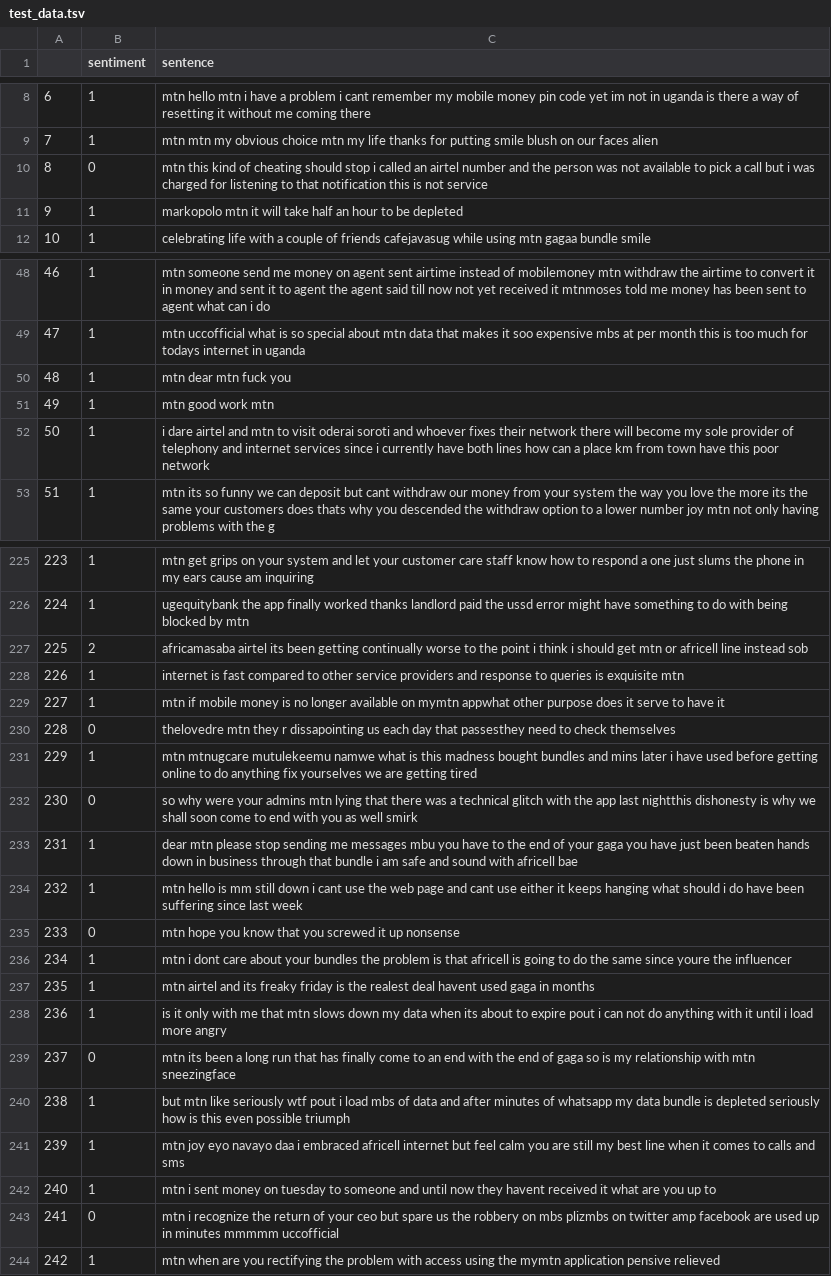
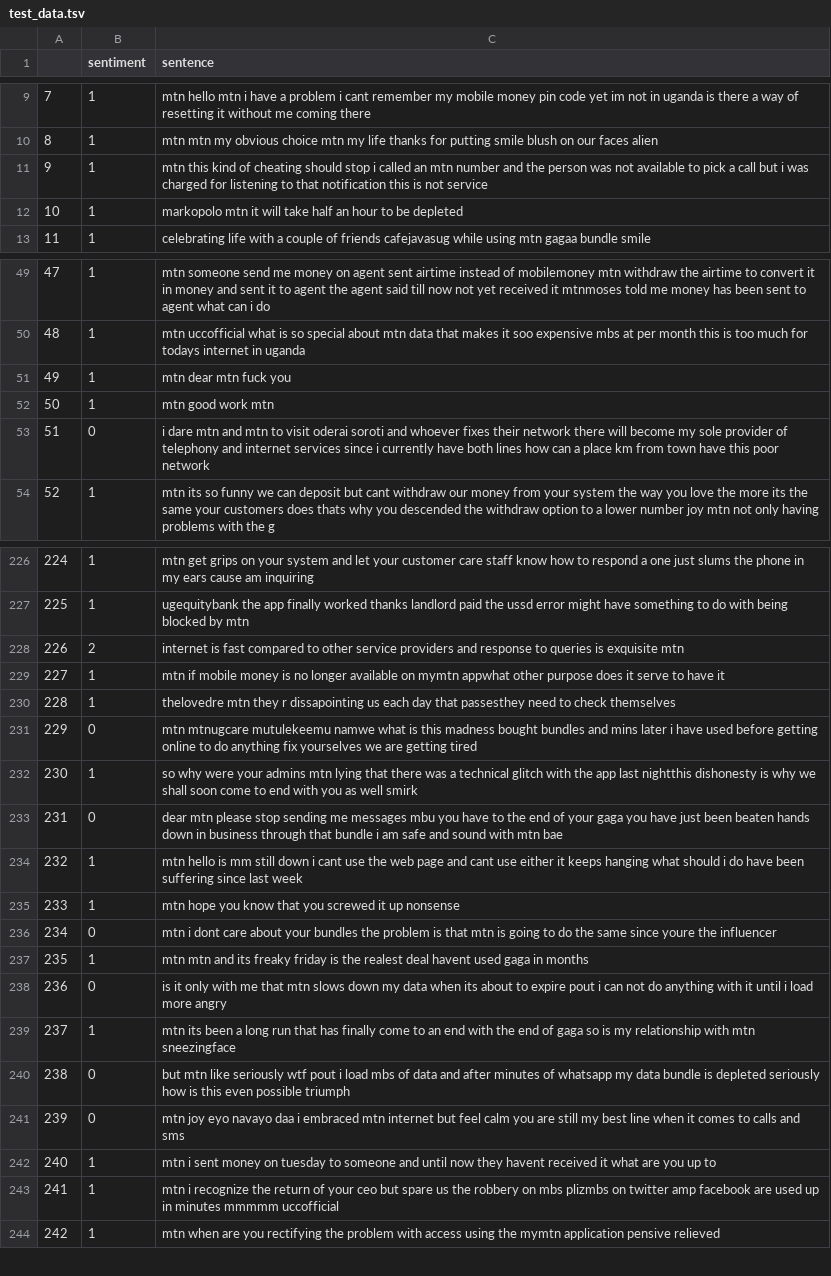
Before and after one commit to AliAmini93/TelecomSent, a TSV file: Scripts/LSTM/mtn_data/data/test_data.tsv, drawn as a sheet; only a part is shown, gaps mark what is left out; removed rows and columns are numbered as before the commit, all else as after; the diff covers the shown part only; the diff names each change by its address in the sheet, - before the commit and + after, or states it on an @@ line.

```diff
--- a/Scripts/LSTM/mtn_data/data/test_data.tsv
+++ b/Scripts/LSTM/mtn_data/data/test_data.tsv
@@ column A renumbered from row 3 down @@
-row 10: 8 | 0 | mtn this kind of cheating should stop i called an airtel number and the person was not available to pick a call but i was charged for listening to that notification this is not service
+row 11: 9 | 1 | mtn this kind of cheating should stop i called an mtn number and the person was not available to pick a call but i was charged for listening to that notification this is not service
-row 52: 50 | 1 | i dare airtel and mtn to visit oderai soroti and whoever fixes their network there will become my sole provider of telephony and internet services since i currently have both lines how can a place km from town have this poor network
+row 53: 51 | 0 | i dare mtn and mtn to visit oderai soroti and whoever fixes their network there will become my sole provider of telephony and internet services since i currently have both lines how can a place km from town have this poor network
-row 227: 225 | 2 | africamasaba airtel its been getting continually worse to the point i think i should get mtn or africell line instead sob
-B228 (sentiment): 1
+B228 (sentiment): 2
-B230 (sentiment): 0
+B230 (sentiment): 1
-B231 (sentiment): 1
+B231 (sentiment): 0
-B232 (sentiment): 0
+B232 (sentiment): 1
-row 233: 231 | 1 | dear mtn please stop sending me messages mbu you have to the end of your gaga you have just been beaten hands down in business through that bundle i am safe and sound with africell bae
+row 233: 231 | 0 | dear mtn please stop sending me messages mbu you have to the end of your gaga you have just been beaten hands down in business through that bundle i am safe and sound with mtn bae
-B235 (sentiment): 0
+B235 (sentiment): 1
-row 236: 234 | 1 | mtn i dont care about your bundles the problem is that africell is going to do the same since youre the influencer
+row 236: 234 | 0 | mtn i dont care about your bundles the problem is that mtn is going to do the same since youre the influencer
-C237 (sentence): mtn airtel and its…
+C237 (sentence): mtn mtn and its…
-B238 (sentiment): 1
+B238 (sentiment): 0
-B239 (sentiment): 0
+B239 (sentiment): 1
-B240 (sentiment): 1
+B240 (sentiment): 0
-row 241: 239 | 1 | mtn joy eyo navayo daa i embraced africell internet but feel calm you are still my best line when it comes to calls and sms
+row 241: 239 | 0 | mtn joy eyo navayo daa i embraced mtn internet but feel calm you are still my best line when it comes to calls and sms
-B243 (sentiment): 0
+B243 (sentiment): 1
```
Also changed, not shown: 3 added rows, 1 removed row and 82 edited cells elsewhere in this file, Scripts/LSTM/mtn_data/data/dev.tsv.
